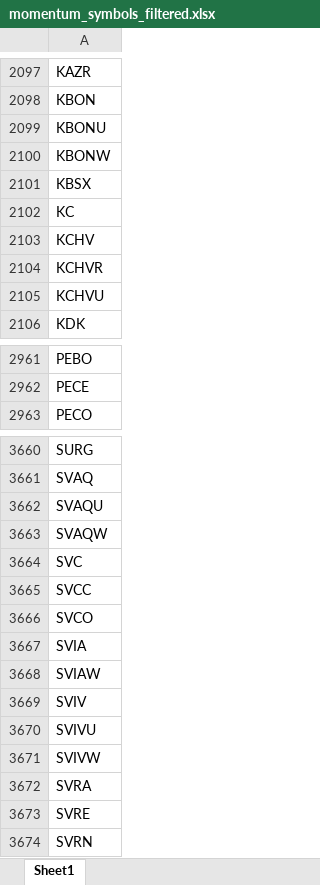
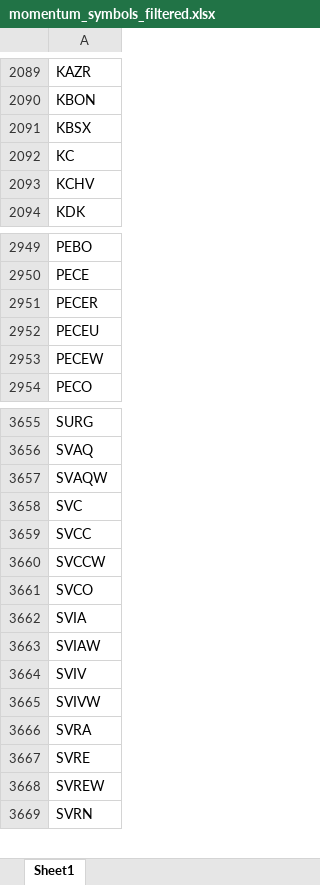
Before and after one commit to Kira11-ja/macd-scanner, an Excel workbook: results/momentum_symbols_filtered.xlsx, sheet Sheet1, drawn as a sheet; only a part is shown, gaps mark what is left out; values as stored, in another font and other column widths than the file's, no borders; removed rows and columns are numbered as before the commit, all else as after; the diff covers the shown part only; the diff names each change by its address in the sheet, - before the commit and + after, or states it on an @@ line.

```diff
--- a/results/momentum_symbols_filtered.xlsx (sheet Sheet1)
+++ b/results/momentum_symbols_filtered.xlsx (sheet Sheet1)
-row 2099: KBONU
-row 2100: KBONW
-row 2104: KCHVR
-row 2105: KCHVU
+row 2951: PECER
+row 2952: PECEU
+row 2953: PECEW
-row 3662: SVAQU
+row 3660: SVCCW
-row 3670: SVIVU
+row 3668: SVREW
```
Also changed, not shown: 92 added rows, 85 removed rows and 13 edited cells elsewhere in this sheet, results/momentum_symbols_raw.xlsx, 5 other files.
